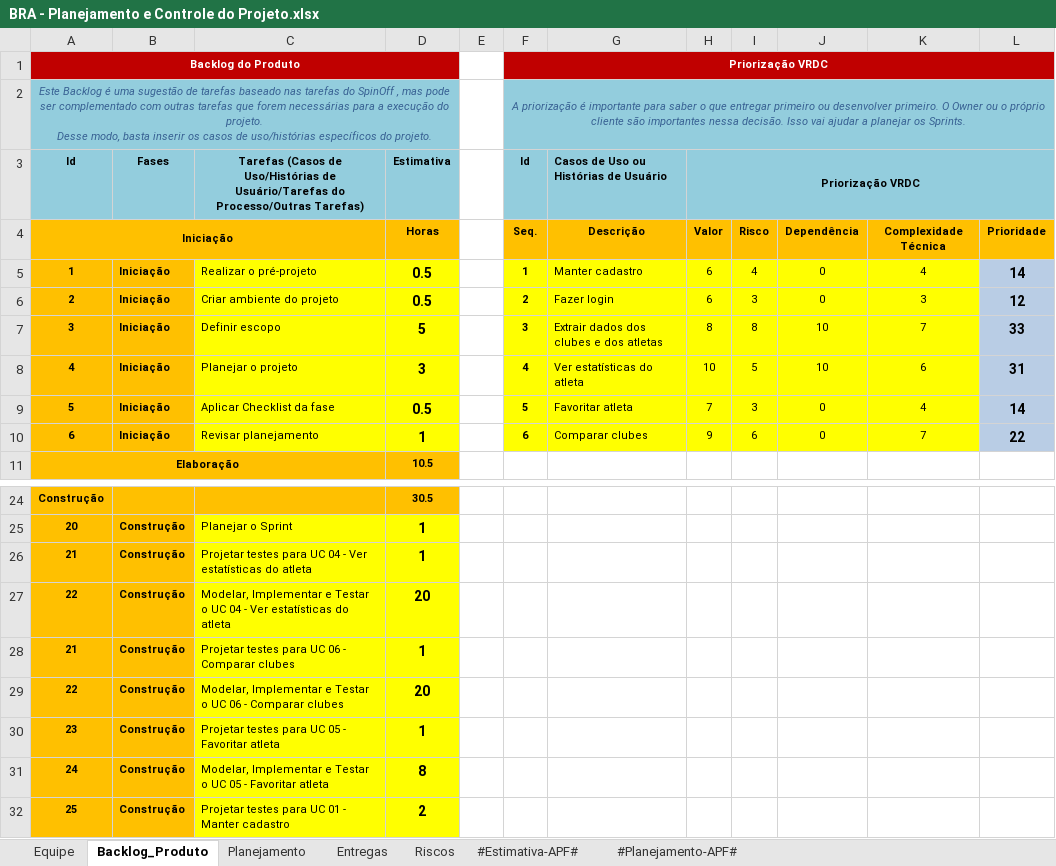
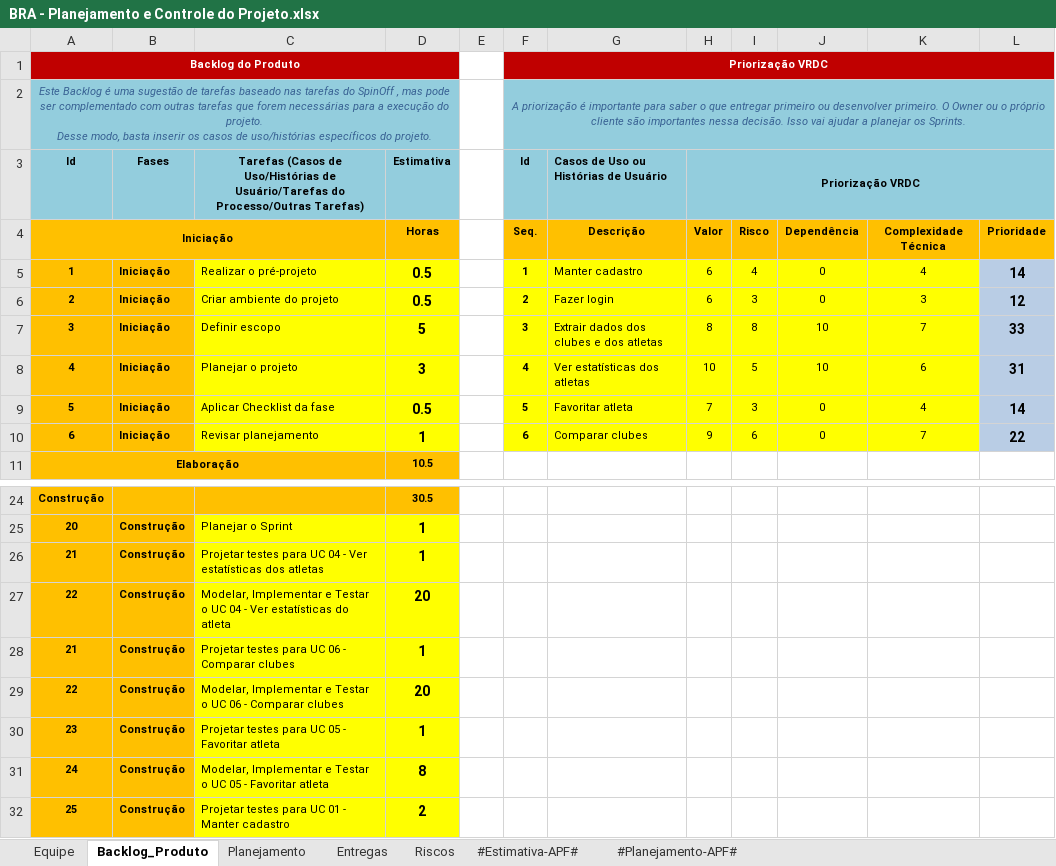
Before and after one commit to FabioAdrianoSilveira/bra-brasileirao_analyst, an Excel workbook: 6.Gerenciamento de Projeto/BRA - Planejamento e Controle do Projeto.xlsx, sheet Backlog_Produto, drawn as a sheet; only a part is shown, gaps mark what is left out; values as stored, in another font and other column widths than the file's, no borders; charts and pictures not drawn; the diff names each change by its address in the sheet, - before the commit and + after, or states it on an @@ line.

Commit message:
Correção no nome dos casos de uso dentro de Product Backlog

```diff
--- a/6.Gerenciamento de Projeto/BRA - Planejamento e Controle do Projeto.xlsx (sheet Backlog_Produto)
+++ b/6.Gerenciamento de Projeto/BRA - Planejamento e Controle do Projeto.xlsx (sheet Backlog_Produto)
-G8: Ver estatísticas do atleta
+G8: Ver estatísticas dos atletas
-C26: …Ver estatísticas do atleta
+C26: …Ver estatísticas dos atletas
```
